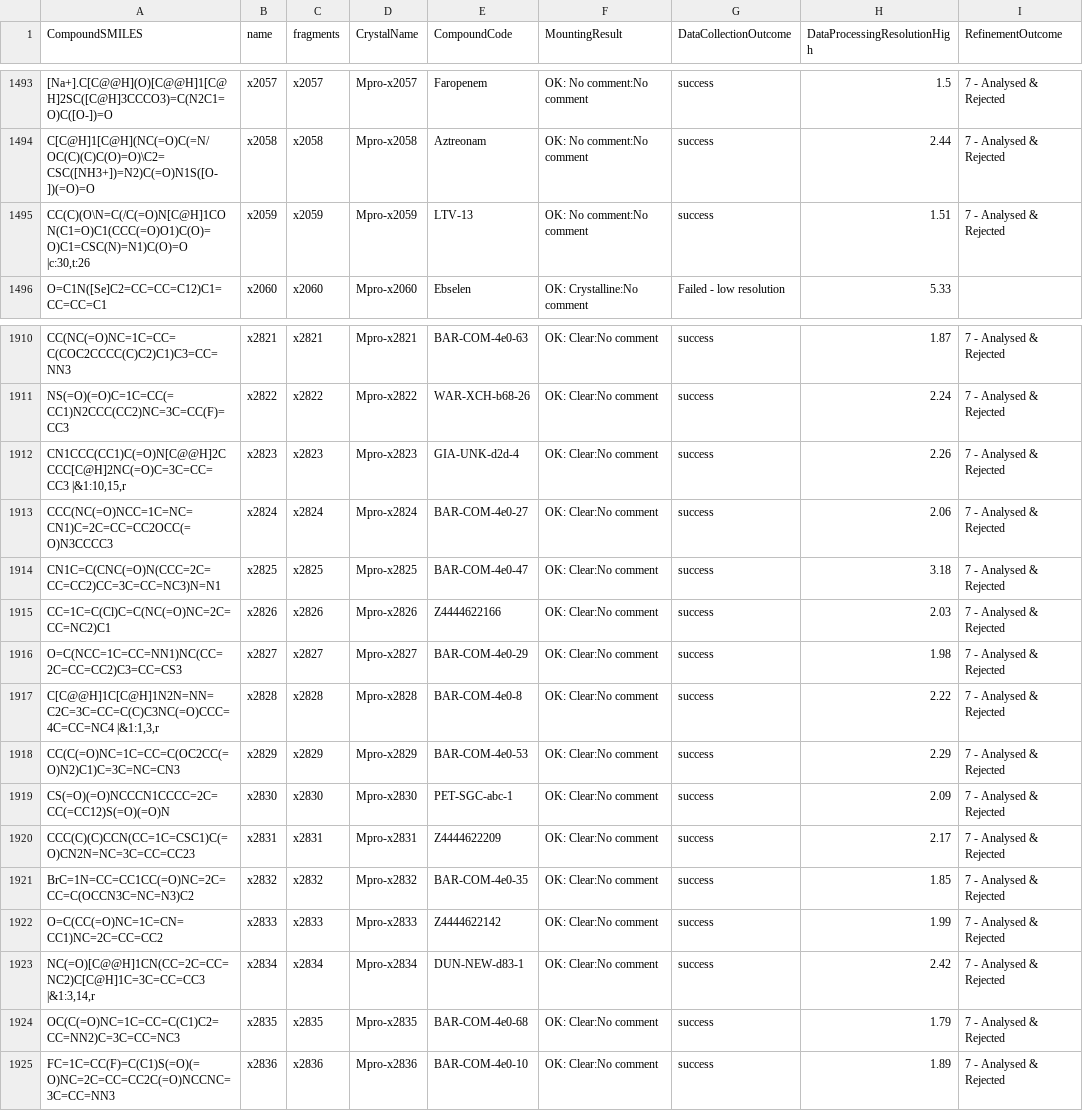
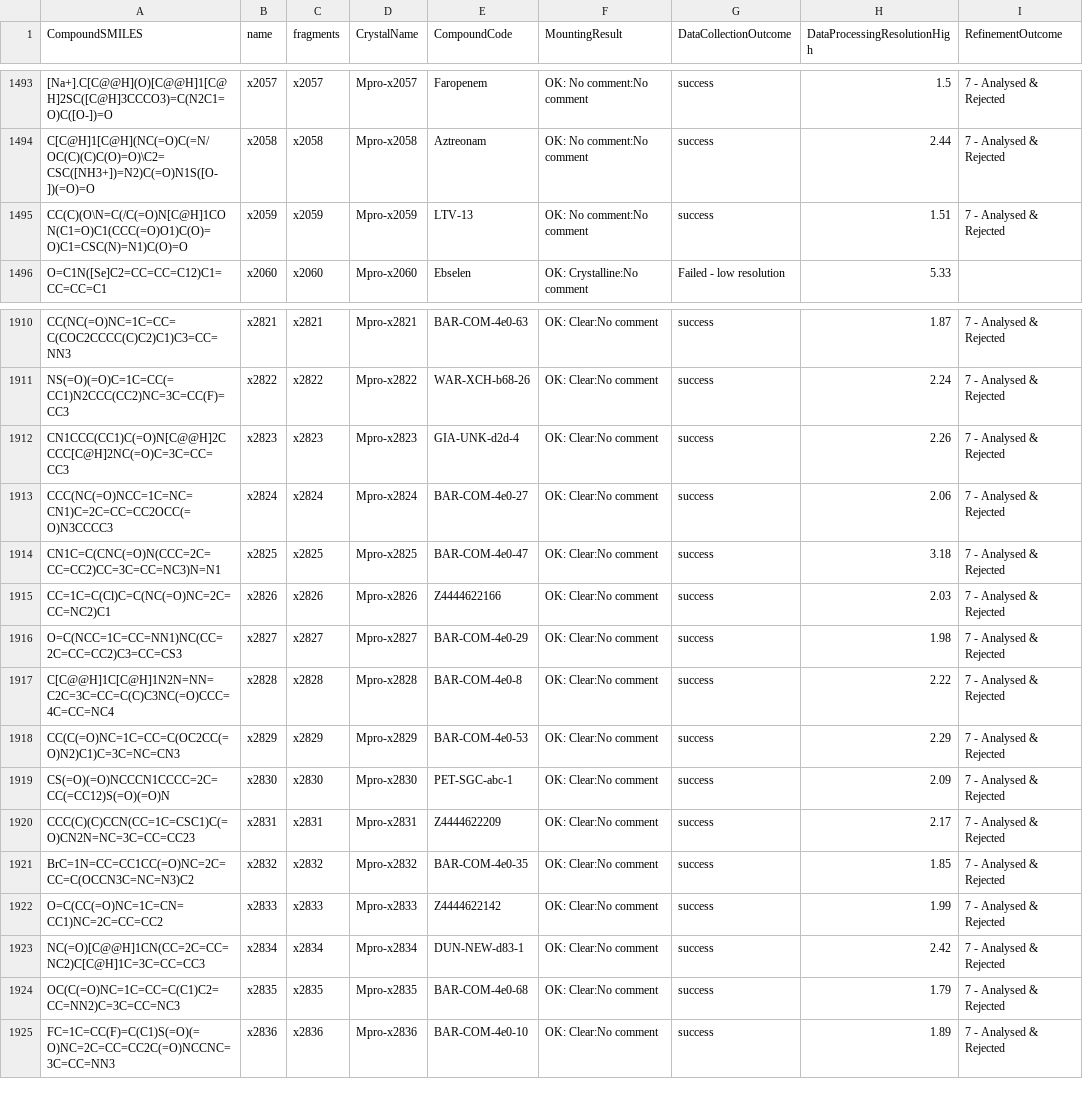
Before and after one commit to FoldingAtHome/covid-moonshot, a CSV file: redock-fragments/all-screened-fragments.csv, drawn as a sheet; only a part is shown, gaps mark what is left out; the diff names each change by its address in the sheet, - before the commit and + after, or states it on an @@ line.

Commit message:
Update redocked fragments

```diff
--- a/redock-fragments/all-screened-fragments.csv
+++ b/redock-fragments/all-screened-fragments.csv
-A1495 (CompoundSMILES): CC(C)(O\N=C(/C(=O)N[C@H]1CON(C1=O)C1(CCC(=O)O1)C(O)=O)C1=CSC(N)=N1)C(O)=O |c:30,t:26
+A1495 (CompoundSMILES): CC(C)(O\N=C(/C(=O)N[C@H]1CON(C1=O)C1(CCC(=O)O1)C(O)=O)C1=CSC(N)=N1)C(O)=O
-A1912 (CompoundSMILES): CN1CCC(CC1)C(=O)N[C@@H]2CCCC[C@H]2NC(=O)C=3C=CC=CC3 |&1:10,15,r
+A1912 (CompoundSMILES): CN1CCC(CC1)C(=O)N[C@@H]2CCCC[C@H]2NC(=O)C=3C=CC=CC3
-A1917 (CompoundSMILES): C[C@@H]1C[C@H]1N2N=NN=C2C=3C=CC=C(C)C3NC(=O)CCC=4C=CC=NC4 |&1:1,3,r
+A1917 (CompoundSMILES): C[C@@H]1C[C@H]1N2N=NN=C2C=3C=CC=C(C)C3NC(=O)CCC=4C=CC=NC4
-A1923 (CompoundSMILES): NC(=O)[C@@H]1CN(CC=2C=CC=NC2)C[C@H]1C=3C=CC=CC3 |&1:3,14,r
+A1923 (CompoundSMILES): NC(=O)[C@@H]1CN(CC=2C=CC=NC2)C[C@H]1C=3C=CC=CC3
```
Also changed, not shown: 15 other files.
